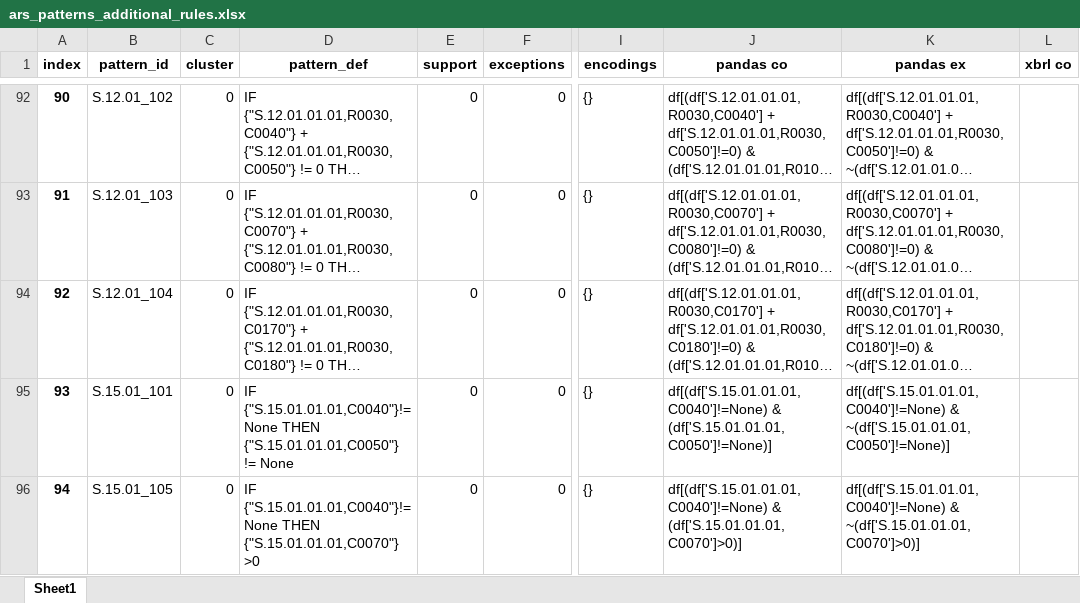
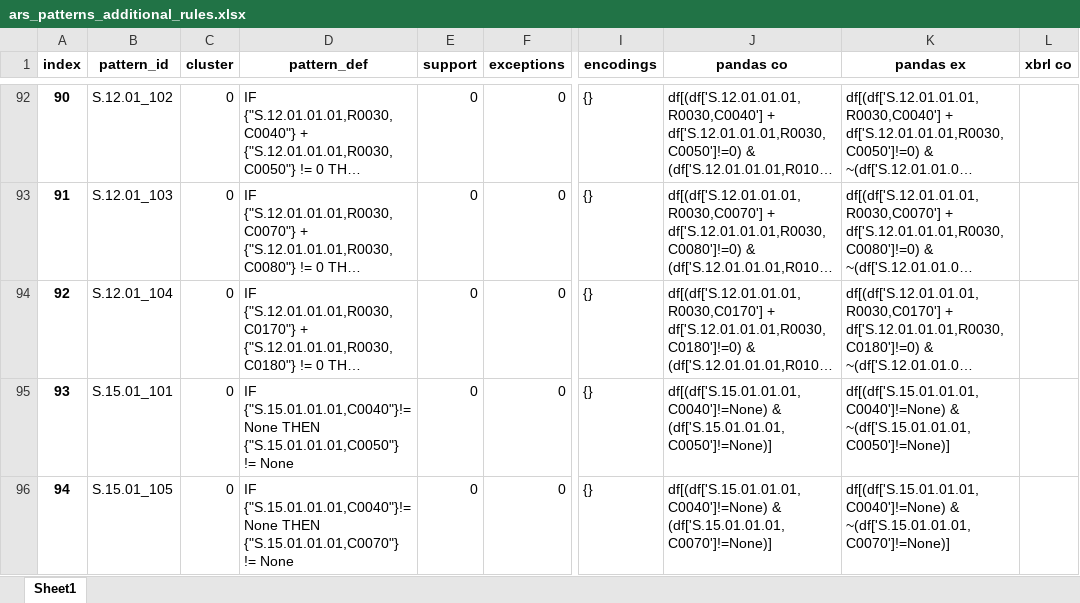
Before and after one commit to DeNederlandscheBank/data-quality-rules, an Excel workbook: solvency2-rules/ars_patterns_additional_rules.xlsx, sheet Sheet1, drawn as a sheet; only a part is shown, gaps mark what is left out; long unchanged cells end in …; values as stored, in another font and other column widths than the file's, no borders; the diff covers the shown part only; the diff names each change by its address in the sheet, - before the commit and + after, or states it on an @@ line.

Commit message:
Updated tutorial voor evaluation additional rules
1 tutorial for ARS and QRS

```diff
--- a/solvency2-rules/ars_patterns_additional_rules.xlsx (sheet Sheet1)
+++ b/solvency2-rules/ars_patterns_additional_rules.xlsx (sheet Sheet1)
-D96 (pattern_def): …THEN {"S.15.01.01.01,C0070"} >0
+D96 (pattern_def): …THEN {"S.15.01.01.01,C0070"} != None
-J96 (pandas co): df[(df['S.15.01.01.01,C0040']!=None) & (df['S.15.01.01.01,C0070']>0)]
+J96 (pandas co): df[(df['S.15.01.01.01,C0040']!=None) & (df['S.15.01.01.01,C0070']!=None)]
-K96 (pandas ex): df[(df['S.15.01.01.01,C0040']!=None) & ~(df['S.15.01.01.01,C0070']>0)]
+K96 (pandas ex): df[(df['S.15.01.01.01,C0040']!=None) & ~(df['S.15.01.01.01,C0070']!=None)]
```
Also changed, not shown: 12 edited cells elsewhere in this sheet, solvency2-rules/qrs_patterns_additional_rules.xlsx, 4 other files.
